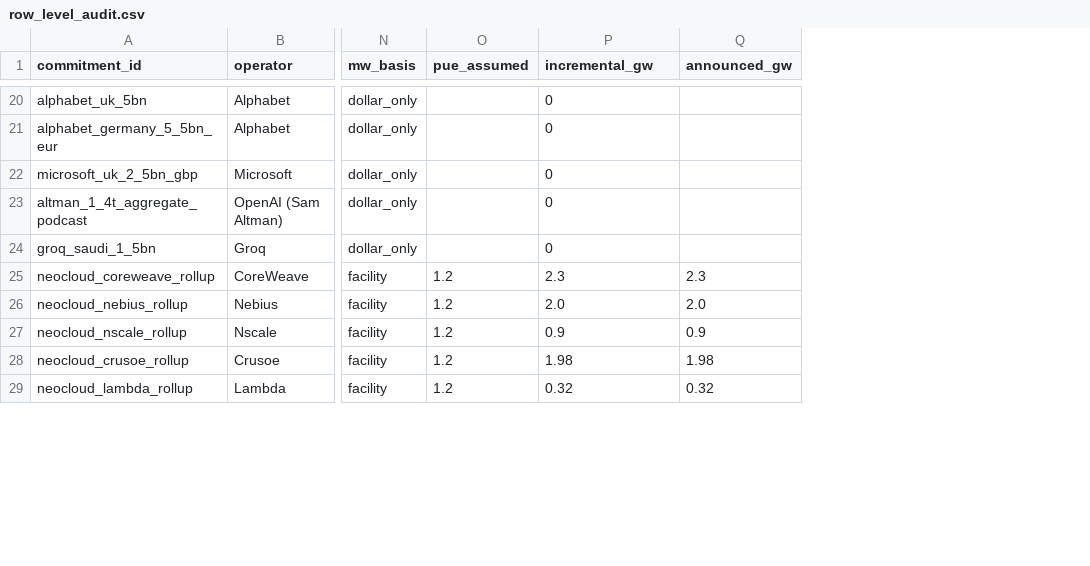
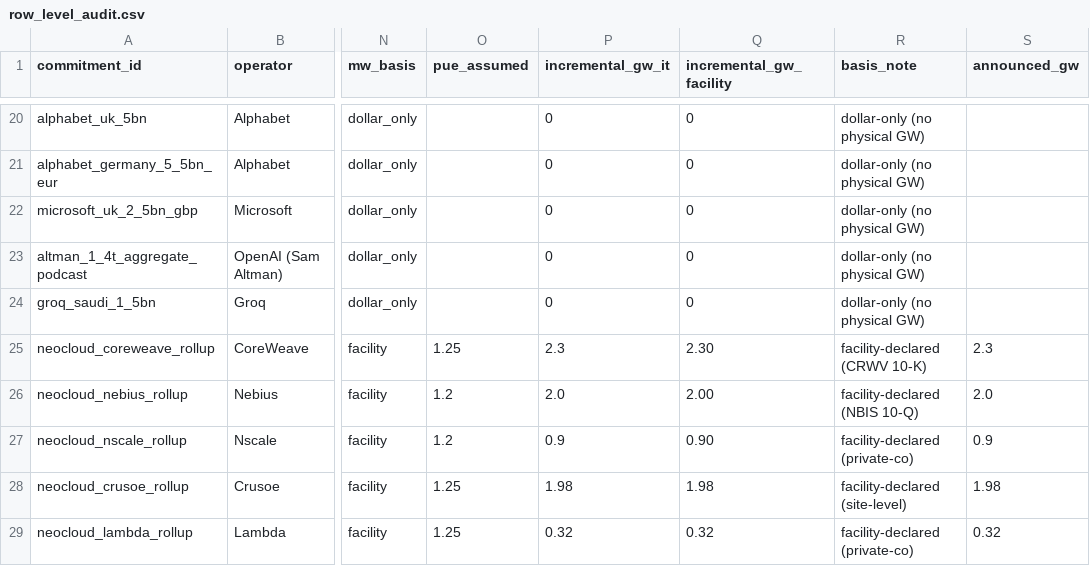
Before and after one commit to isaacentebi/ai-compute-buildout-2030, a CSV file: row_level_audit.csv, drawn as a sheet; only a part is shown, gaps mark what is left out; the diff covers the shown part only; the diff names each change by its address in the sheet, - before the commit and + after, or states it on an @@ line.

```diff
--- a/row_level_audit.csv
+++ b/row_level_audit.csv
+column Q (incremental_gw_facility), rows 20-29: 0 | 0 | 0 | 0 | 0 | 2.30 | 2.00 | 0.90 | 1.98 | 0.32
+column R (basis_note), rows 20-29: dollar-only (no physical GW) | dollar-only (no physical GW) | dollar-only (no physical GW) | dollar-only (no physical GW) | dollar-only (no physical GW) | facility-declared (CRWV 10-K) | facility-declared (NBIS 10-Q) | facility-declared (private-co) | facility-declared (site-level) | facility-declared (private-co)
-P1: incremental_gw
+P1: incremental_gw_it
-O25 (pue_assumed): 1.2
+O25 (pue_assumed): 1.25
-O28:O29 (pue_assumed): 1.2
+O28:O29 (pue_assumed): 1.25
```
Also changed, not shown: 10 edited cells elsewhere in this file, compute_commitments_totals.csv, 11 other files.
